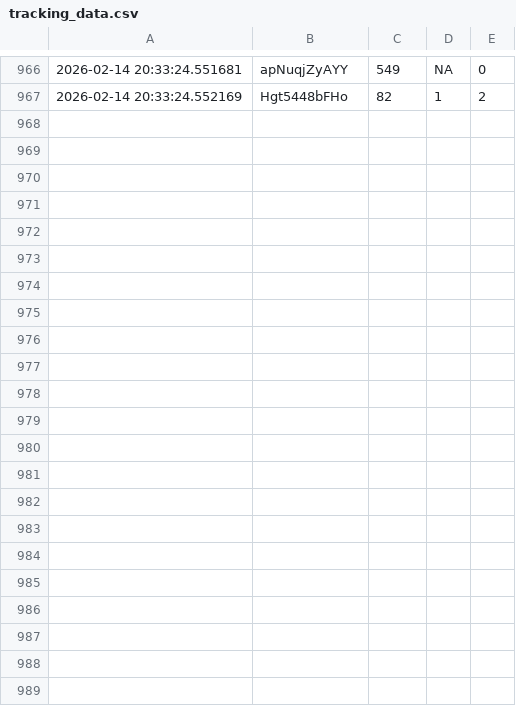
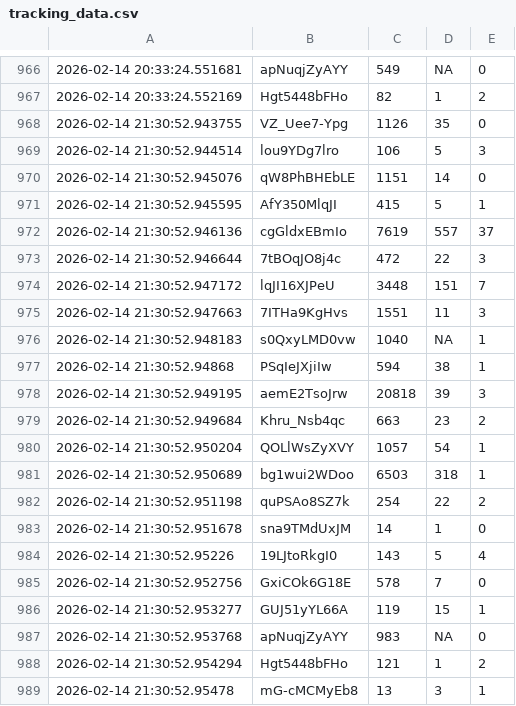
Before and after one commit to efejiroe/influencer-cv, a CSV file: data/tracking_data.csv, drawn as a sheet; only a part is shown, gaps mark what is left out.

```diff
--- a/data/tracking_data.csv
+++ b/data/tracking_data.csv
@@ -967 +967,23 @@
 2026-02-14 20:33:24.552169,"Hgt5448bFHo","82","1","2"
+2026-02-14 21:30:52.943755,"VZ_Uee7-Ypg","1126","35","0"
+2026-02-14 21:30:52.944514,"lou9YDg7lro","106","5","3"
+2026-02-14 21:30:52.945076,"qW8PhBHEbLE","1151","14","0"
+2026-02-14 21:30:52.945595,"AfY350MlqJI","415","5","1"
+2026-02-14 21:30:52.946136,"cgGldxEBmIo","7619","557","37"
+2026-02-14 21:30:52.946644,"7tBOqJO8j4c","472","22","3"
+2026-02-14 21:30:52.947172,"lqJI16XJPeU","3448","151","7"
+2026-02-14 21:30:52.947663,"7ITHa9KgHvs","1551","11","3"
+2026-02-14 21:30:52.948183,"s0QxyLMD0vw","1040",NA,"1"
+2026-02-14 21:30:52.94868,"PSqIeJXjiIw","594","38","1"
+2026-02-14 21:30:52.949195,"aemE2TsoJrw","20818","39","3"
+2026-02-14 21:30:52.949684,"Khru_Nsb4qc","663","23","2"
+2026-02-14 21:30:52.950204,"QOLlWsZyXVY","1057","54","1"
+2026-02-14 21:30:52.950689,"bg1wui2WDoo","6503","318","1"
+2026-02-14 21:30:52.951198,"quPSAo8SZ7k","254","22","2"
+2026-02-14 21:30:52.951678,"sna9TMdUxJM","14","1","0"
+2026-02-14 21:30:52.95226,"19LJtoRkgI0","143","5","4"
+2026-02-14 21:30:52.952756,"GxiCOk6G18E","578","7","0"
+2026-02-14 21:30:52.953277,"GUJ51yYL66A","119","15","1"
+2026-02-14 21:30:52.953768,"apNuqjZyAYY","983",NA,"0"
+2026-02-14 21:30:52.954294,"Hgt5448bFHo","121","1","2"
+2026-02-14 21:30:52.95478,"mG-cMCMyEb8","13","3","1"
```
Also changed, not shown: data/active_tracking.csv.
